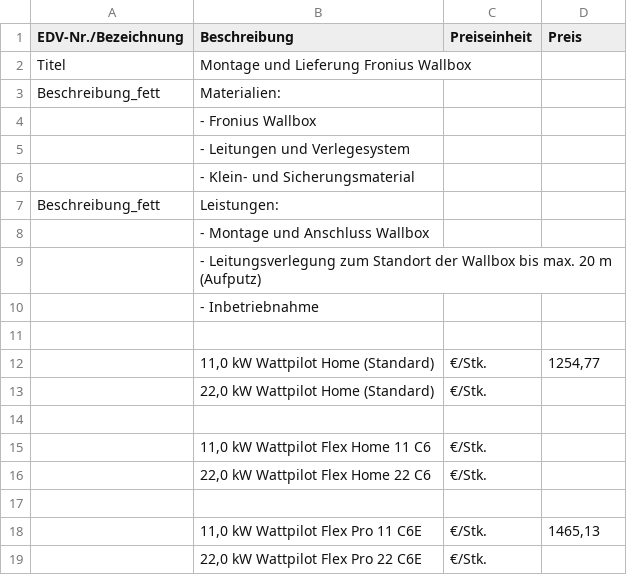
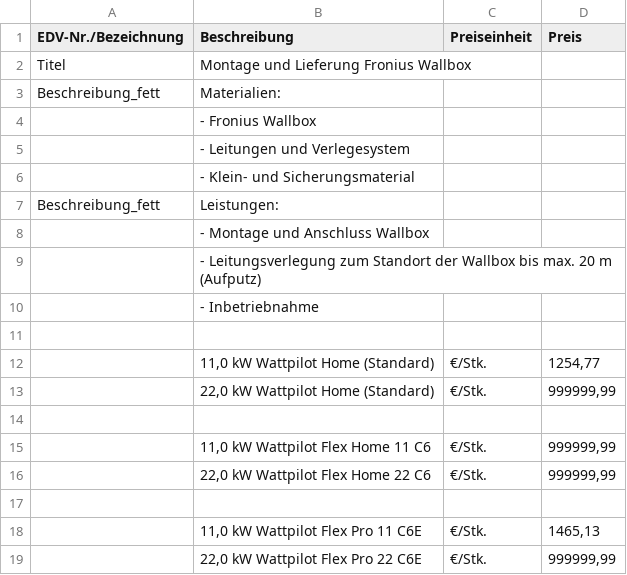
Before and after one commit to Pascal-TP/TGA-SWS-KalkPro1.0, a CSV file: tga8.csv, drawn as a sheet.

```diff
--- a/tga8.csv
+++ b/tga8.csv
@@ -12,8 +12,8 @@ Beschreibung_fett;Leistungen:;;
 ;11,0 kW Wattpilot Home (Standard);€/Stk.;1254,77
-;22,0 kW Wattpilot Home (Standard);€/Stk.;
+;22,0 kW Wattpilot Home (Standard);€/Stk.;999999,99
 ;;;
-;11,0 kW Wattpilot Flex Home 11 C6;€/Stk.;
-;22,0 kW Wattpilot Flex Home 22 C6;€/Stk.;
+;11,0 kW Wattpilot Flex Home 11 C6;€/Stk.;999999,99
+;22,0 kW Wattpilot Flex Home 22 C6;€/Stk.;999999,99
 ;;;
 ;11,0 kW Wattpilot Flex Pro 11 C6E;€/Stk.;1465,13
-;22,0 kW Wattpilot Flex Pro 22 C6E;€/Stk.;
+;22,0 kW Wattpilot Flex Pro 22 C6E;€/Stk.;999999,99
```
Also changed, not shown: tga1.csv, tga4.csv, 2 other files.
